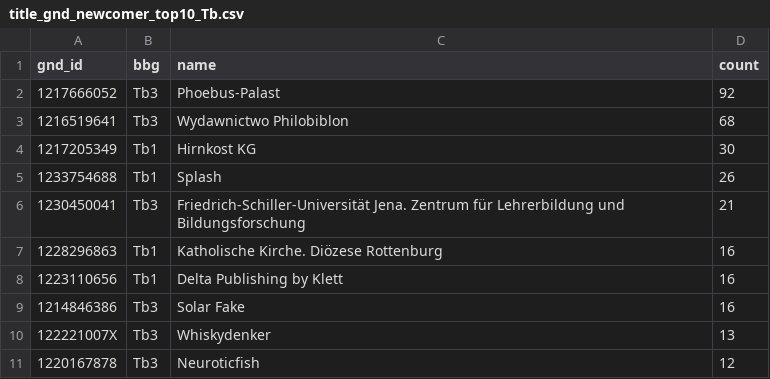
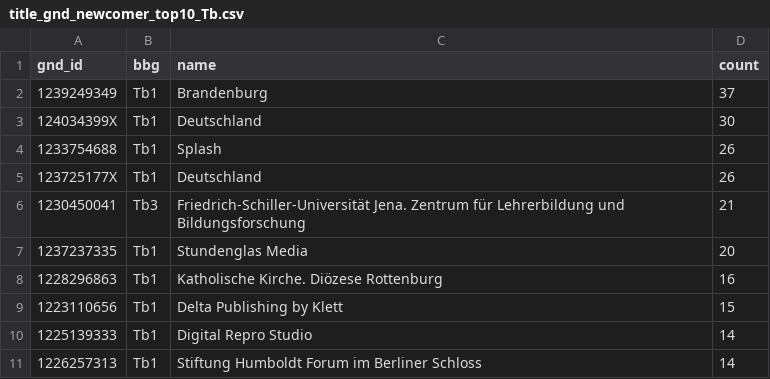
Before and after one commit to deutsche-nationalbibliothek/gnd-dashboard, a CSV file: stats/title_gnd_newcomer_top10_Tb.csv, drawn as a sheet.

```diff
--- a/stats/title_gnd_newcomer_top10_Tb.csv
+++ b/stats/title_gnd_newcomer_top10_Tb.csv
@@ -1,11 +1,11 @@
 gnd_id,bbg,name,count
-1217666052,Tb3,Phoebus-Palast,92
-1216519641,Tb3,Wydawnictwo Philobiblon,68
-1217205349,Tb1,Hirnkost KG,30
+1239249349,Tb1,Brandenburg,37
+124034399X,Tb1,Deutschland,30
 1233754688,Tb1,Splash,26
+123725177X,Tb1,Deutschland,26
 1230450041,Tb3,Friedrich-Schiller-Universität Jena. Zentrum für Lehrerbildung und Bildungsforschung,21
+1237237335,Tb1,Stundenglas Media,20
 1228296863,Tb1,Katholische Kirche. Diözese Rottenburg,16
-1223110656,Tb1,Delta Publishing by Klett,16
-1214846386,Tb3,Solar Fake,16
-122221007X,Tb3,Whiskydenker,13
-1220167878,Tb3,Neuroticfish,12
+1223110656,Tb1,Delta Publishing by Klett,15
+1225139333,Tb1,Digital Repro Studio,14
+1226257313,Tb1,Stiftung Humboldt Forum im Berliner Schloss,14
```
Also changed, not shown: stats/gnd_classification_Ts_all.csv, stats/gnd_classification_all.csv, 46 other files.
